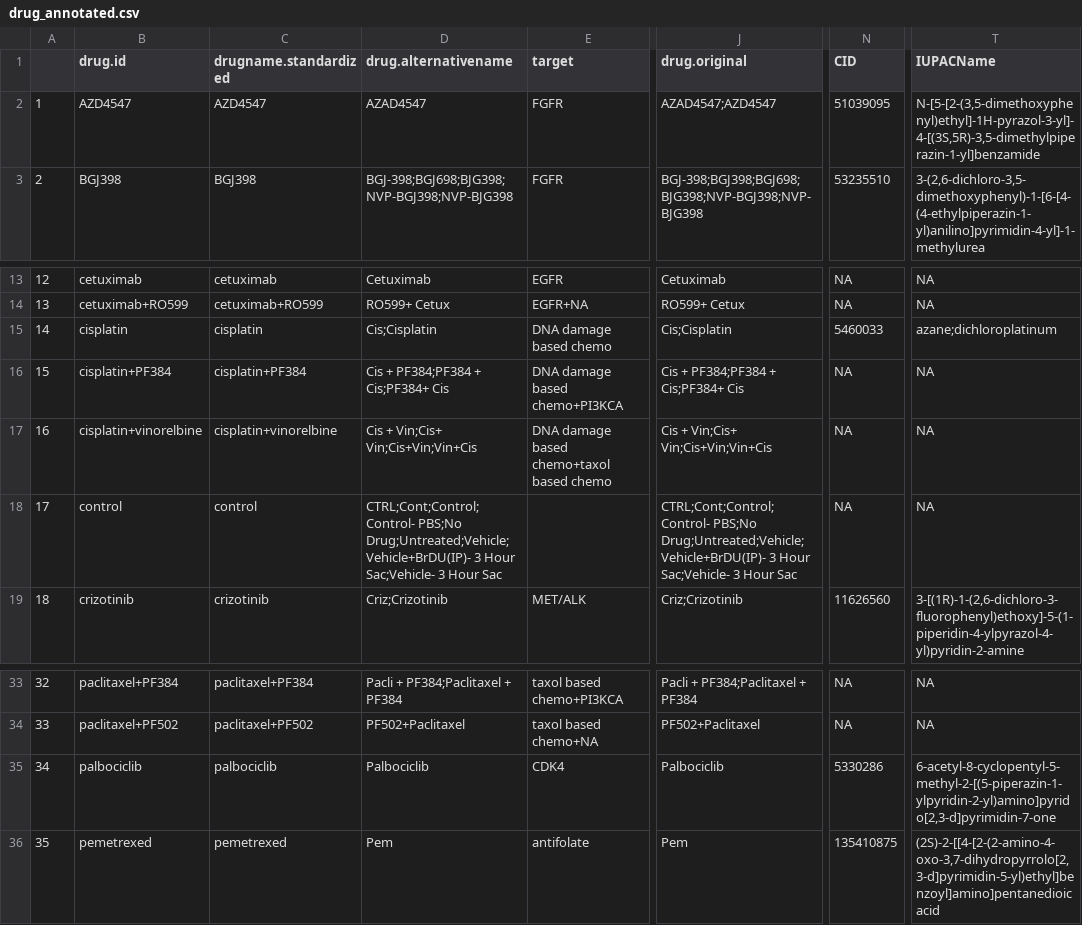
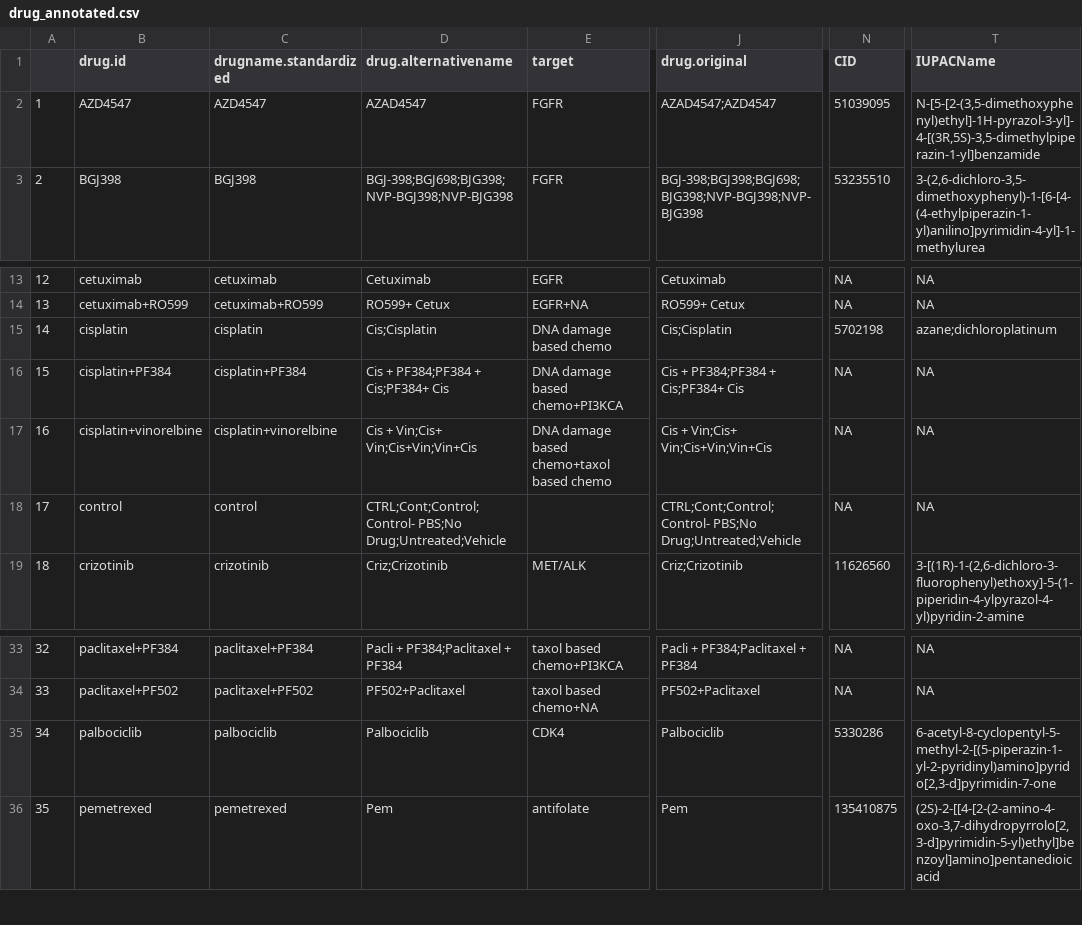
Before and after one commit to BHKLAB-DataProcessing/Xevacurate_Snakemake_UHN_Lung, a CSV file: results/build/drug_annotated.csv, drawn as a sheet; only a part is shown, gaps mark what is left out; the diff names each change by its address in the sheet, - before the commit and + after, or states it on an @@ line.

```diff
--- a/results/build/drug_annotated.csv
+++ b/results/build/drug_annotated.csv
-T2 (IUPACName): N-[5-[2-(3,5-dimethoxyphenyl)ethyl]-1H-pyrazol-3-yl]-4-[(3S,5R)-3,5-dimethylpiperazin-1-yl]benzamide
+T2 (IUPACName): N-[5-[2-(3,5-dimethoxyphenyl)ethyl]-1H-pyrazol-3-yl]-4-[(3R,5S)-3,5-dimethylpiperazin-1-yl]benzamide
-N15 (CID): 5460033
+N15 (CID): 5702198
-D18 (drug.alternativename): CTRL;Cont;Control;Control- PBS;No Drug;Untreated;Vehicle;Vehicle+BrDU(IP)- 3 Hour Sac;Vehicle- 3 Hour Sac
+D18 (drug.alternativename): CTRL;Cont;Control;Control- PBS;No Drug;Untreated;Vehicle
-J18 (drug.original): CTRL;Cont;Control;Control- PBS;No Drug;Untreated;Vehicle;Vehicle+BrDU(IP)- 3 Hour Sac;Vehicle- 3 Hour Sac
+J18 (drug.original): CTRL;Cont;Control;Control- PBS;No Drug;Untreated;Vehicle
-T35 (IUPACName): 6-acetyl-8-cyclopentyl-5-methyl-2-[(5-piperazin-1-ylpyridin-2-yl)amino]pyrido[2,3-d]pyrimidin-7-one
+T35 (IUPACName): 6-acetyl-8-cyclopentyl-5-methyl-2-[(5-piperazin-1-yl-2-pyridinyl)amino]pyrido[2,3-d]pyrimidin-7-one
```
Also changed, not shown: results/build/drug.csv, results/build/expDesign.csv, 22 other files.
